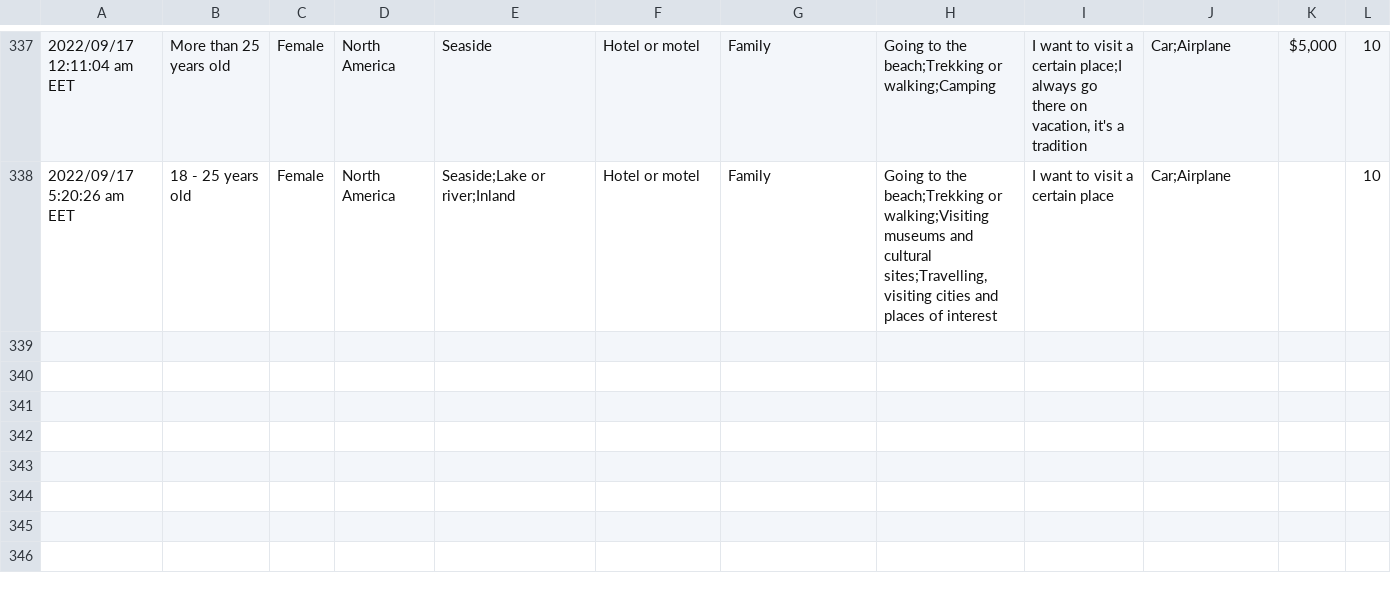
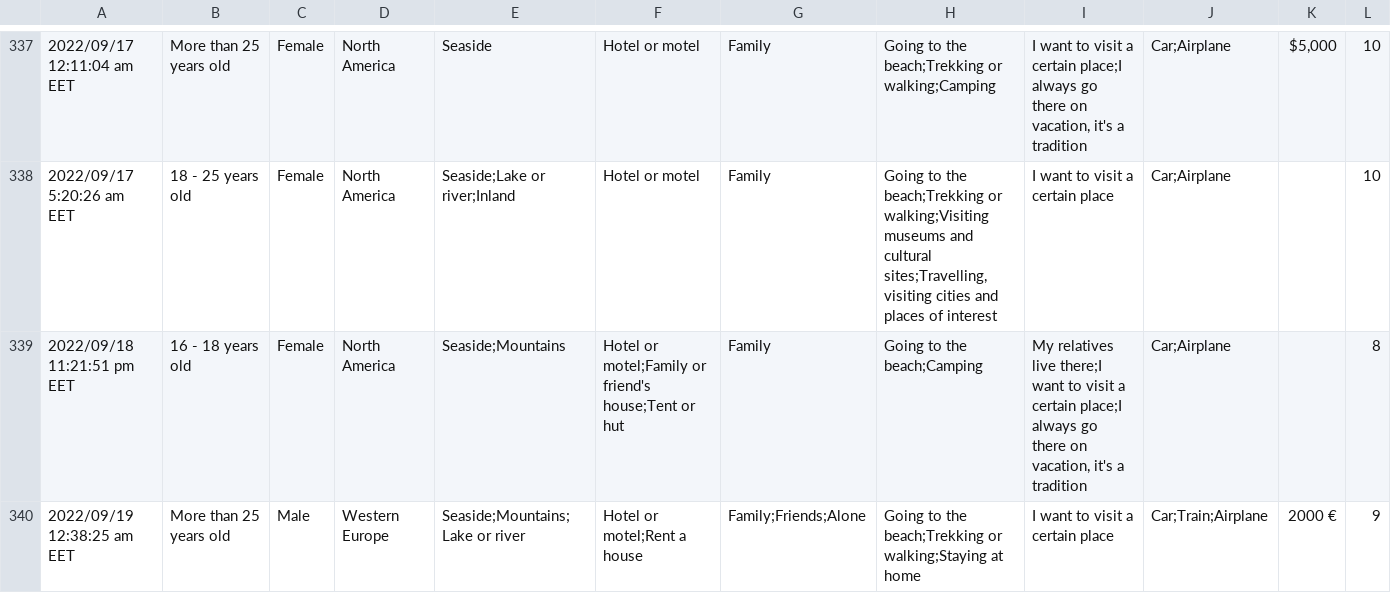
Before and after one commit to nic-obert/vacation-analysis, a CSV file: data.csv, drawn as a sheet; only a part is shown, gaps mark what is left out; rows hold the shown columns only; the diff names each change by its address in the sheet, - before the commit and + after, or states it on an @@ line.

```diff
--- a/data.csv
+++ b/data.csv
+row 339: 2022/09/18 11:21:51 pm EET | 16 - 18 years old | Female | North America | Seaside;Mountains | Hotel or motel;Family or friend's house;Tent or hut | Family | Going to the beach;Camping | My relatives live there;I want to visit a certain place;I always go there on vacation, it's a tradition | Car;Airplane |  | 8
+row 340: 2022/09/19 12:38:25 am EET | More than 25 years old | Male | Western Europe | Seaside;Mountains;Lake or river | Hotel or motel;Rent a house | Family;Friends;Alone | Going to the beach;Trekking or walking;Staying at home | I want to visit a certain place | Car;Train;Airplane | 2000 € | 9
```
Also changed, not shown: 2 other files.
